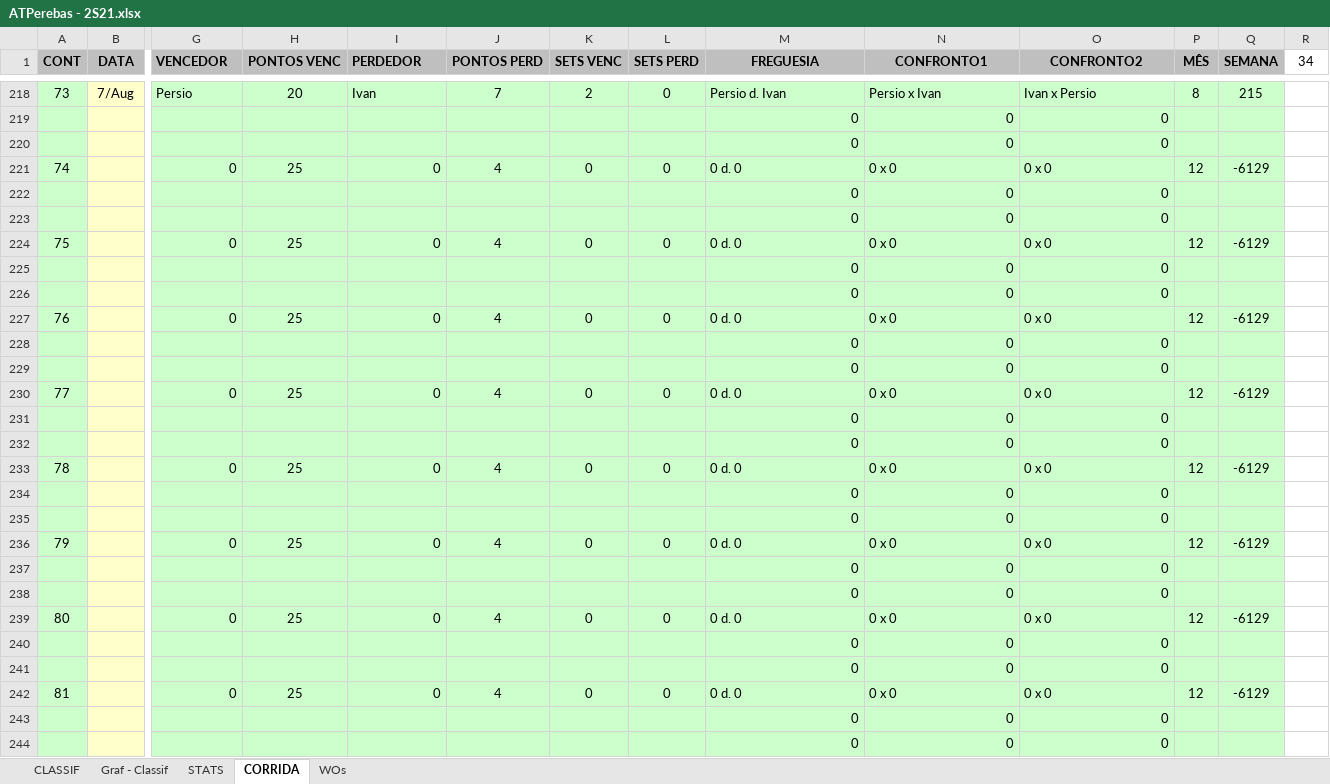
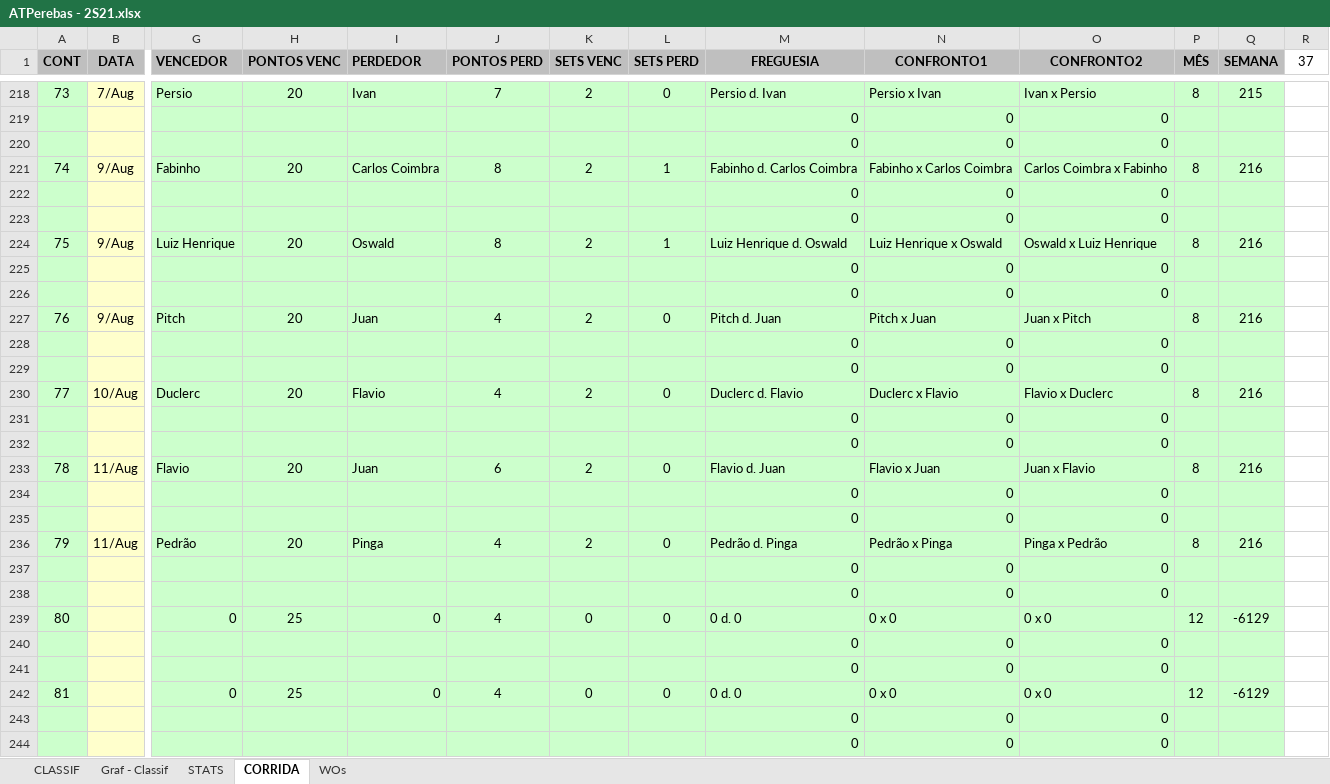
Before and after one commit to juanper/ATPerebas, an Excel workbook: ATPerebas - 2S21.xlsx, sheet CORRIDA, drawn as a sheet; only a part is shown, gaps mark what is left out; values as stored, in another font and other column widths than the file's, no borders; charts and pictures not drawn; removed rows and columns are numbered as before the commit, all else as after; rows hold the shown columns only; the diff names each change by its address in the sheet, - before the commit and + after, or states it on an @@ line.

```diff
--- a/ATPerebas - 2S21.xlsx (sheet CORRIDA)
+++ b/ATPerebas - 2S21.xlsx (sheet CORRIDA)
-R1: 34
+R1: 37
-row 221: 74 |  | 0 | 25 | 0 | 4 | 0 | 0 | 0 d. 0 | 0 x 0 | 0 x 0 | 12 | -6129
+row 221: 74 | 9/Aug | Fabinho | 20 | Carlos Coimbra | 8 | 2 | 1 | Fabinho d. Carlos Coimbra | Fabinho x Carlos Coimbra | Carlos Coimbra x Fabinho | 8 | 216
+row 222:  |  |  |  |  |  |  |  | 0 | 0 | 0
+row 223:  |  |  |  |  |  |  |  | 0 | 0 | 0
+row 224: 75 | 9/Aug | Luiz Henrique | 20 | Oswald | 8 | 2 | 1 | Luiz Henrique d. Oswald | Luiz Henrique x Oswald | Oswald x Luiz Henrique | 8 | 216
+row 225:  |  |  |  |  |  |  |  | 0 | 0 | 0
+row 226:  |  |  |  |  |  |  |  | 0 | 0 | 0
+row 227: 76 | 9/Aug | Pitch | 20 | Juan | 4 | 2 | 0 | Pitch d. Juan | Pitch x Juan | Juan x Pitch | 8 | 216
+row 228:  |  |  |  |  |  |  |  | 0 | 0 | 0
+row 230: 77 | 10/Aug | Duclerc | 20 | Flavio | 4 | 2 | 0 | Duclerc d. Flavio | Duclerc x Flavio | Flavio x Duclerc | 8 | 216
+row 231:  |  |  |  |  |  |  |  | 0 | 0 | 0
-row 224: 75 |  | 0 | 25 | 0 | 4 | 0 | 0 | 0 d. 0 | 0 x 0 | 0 x 0 | 12 | -6129
+row 233: 78 | 11/Aug | Flavio | 20 | Juan | 6 | 2 | 0 | Flavio d. Juan | Flavio x Juan | Juan x Flavio | 8 | 216
+row 234:  |  |  |  |  |  |  |  | 0 | 0 | 0
-row 226:  |  |  |  |  |  |  |  | 0 | 0 | 0
-row 227: 76 |  | 0 | 25 | 0 | 4 | 0 | 0 | 0 d. 0 | 0 x 0 | 0 x 0 | 12 | -6129
-row 228:  |  |  |  |  |  |  |  | 0 | 0 | 0
-row 229:  |  |  |  |  |  |  |  | 0 | 0 | 0
-row 230: 77 |  | 0 | 25 | 0 | 4 | 0 | 0 | 0 d. 0 | 0 x 0 | 0 x 0 | 12 | -6129
-row 231:  |  |  |  |  |  |  |  | 0 | 0 | 0
-row 232:  |  |  |  |  |  |  |  | 0 | 0 | 0
-row 233: 78 |  | 0 | 25 | 0 | 4 | 0 | 0 | 0 d. 0 | 0 x 0 | 0 x 0 | 12 | -6129
-row 234:  |  |  |  |  |  |  |  | 0 | 0 | 0
-row 235:  |  |  |  |  |  |  |  | 0 | 0 | 0
-row 236: 79 |  | 0 | 25 | 0 | 4 | 0 | 0 | 0 d. 0 | 0 x 0 | 0 x 0 | 12 | -6129
-row 237:  |  |  |  |  |  |  |  | 0 | 0 | 0
+row 236: 79 | 11/Aug | Pedrão | 20 | Pinga | 4 | 2 | 0 | Pedrão d. Pinga | Pedrão x Pinga | Pinga x Pedrão | 8 | 216
+row 237:  |  |  |  |  |  |  |  | 0 | 0 | 0
```
Also changed, not shown: sheet CLASSIF, sheet STATS, sheet WOs, charts or pictures, 6 other files.
